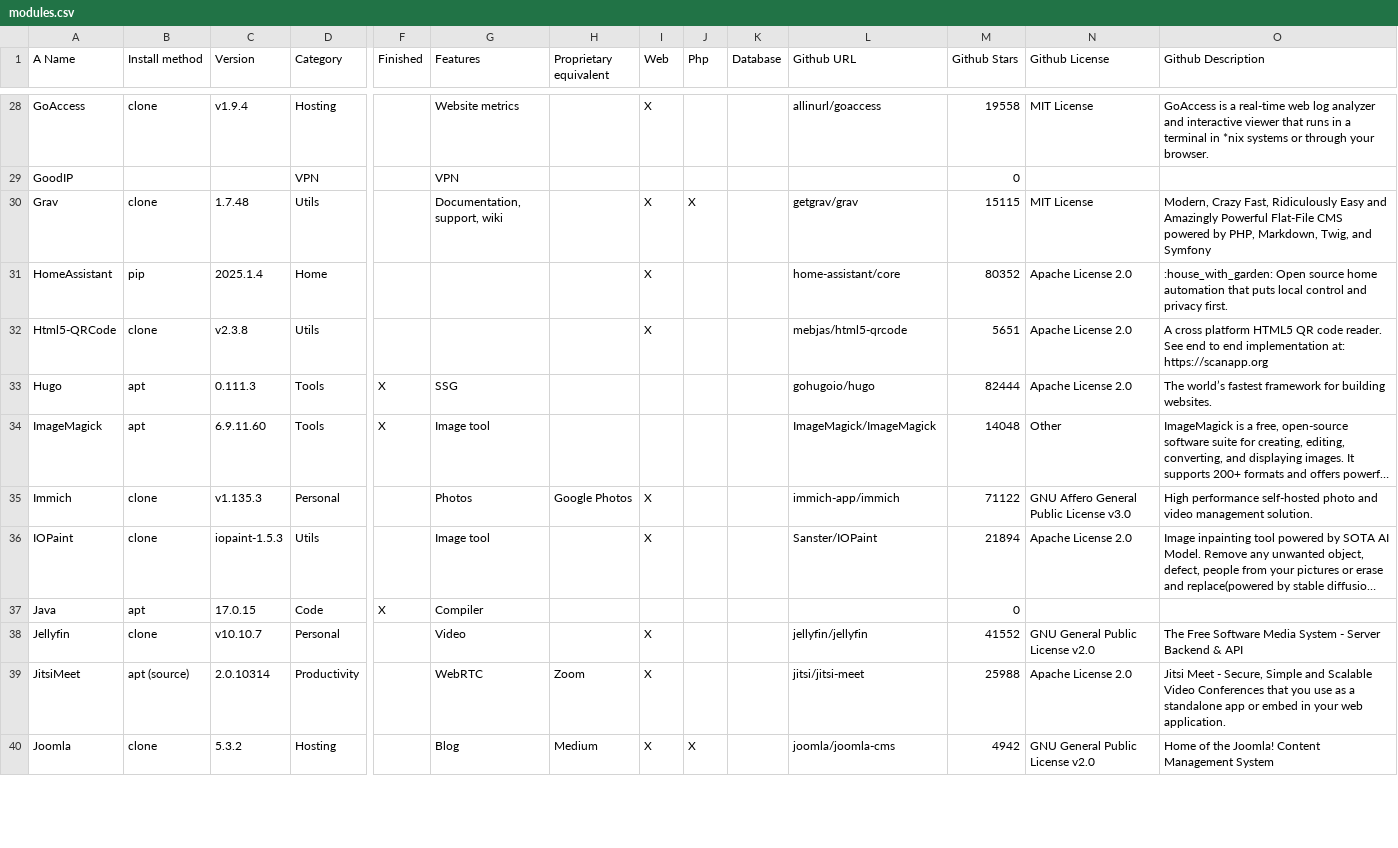
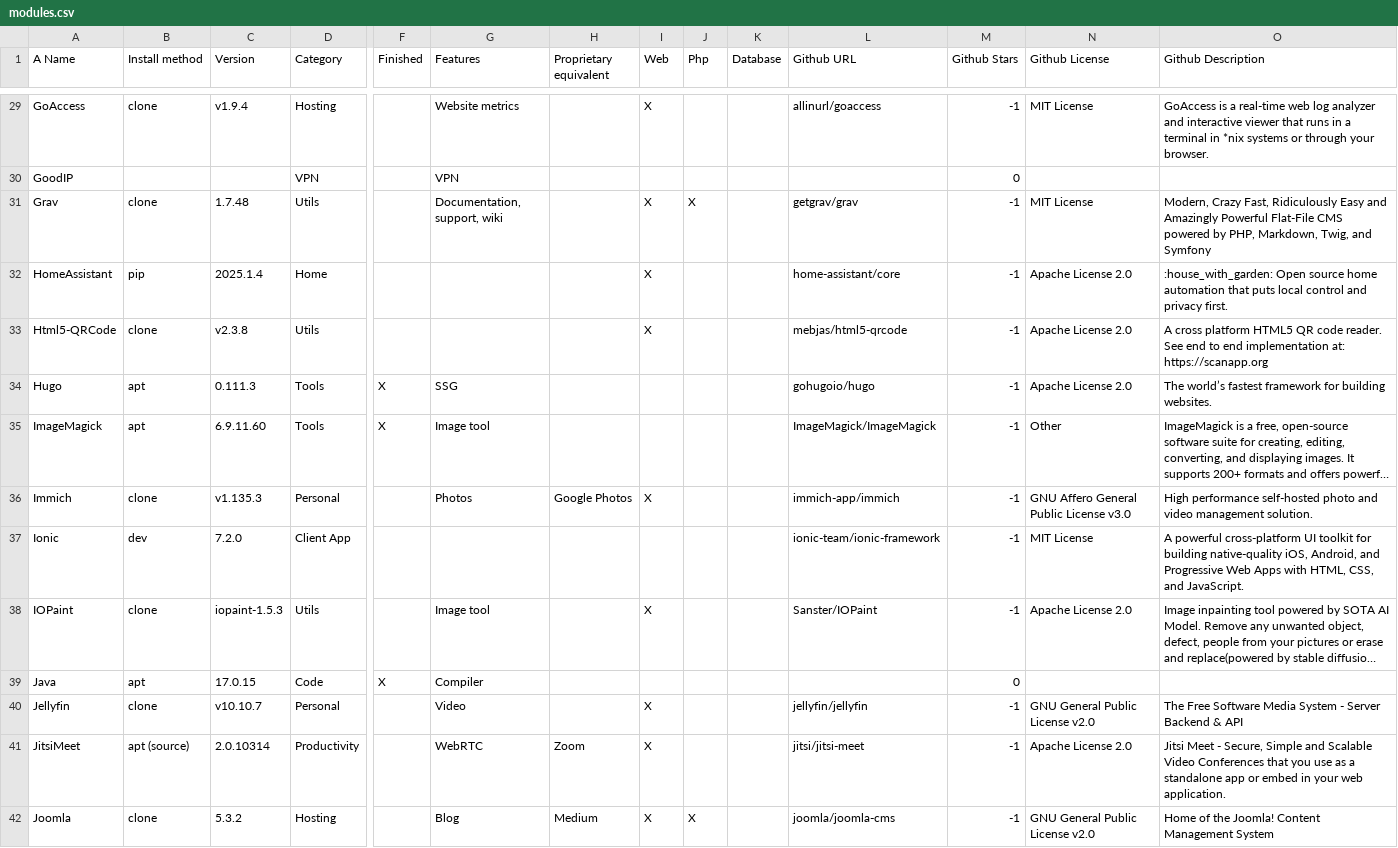
Before and after one commit to MyDongleCloud/Free, a CSV file: private/modules.csv, drawn as a sheet; only a part is shown, gaps mark what is left out; long unchanged cells end in …; addresses are those after the commit; rows hold the shown columns only; the diff covers the shown part only; the diff names each change by its address in the sheet, - before the commit and + after, or states it on an @@ line.

Commit message:
Update modules.csv and remove github stars count by default. It's possible to add them back with option -c

```diff
--- a/private/modules.csv
+++ b/private/modules.csv
-M29 (Github Stars): 19558
+M29 (Github Stars): -1
-M31 (Github Stars): 15115
+M31 (Github Stars): -1
-M32 (Github Stars): 80352
+M32 (Github Stars): -1
-M33 (Github Stars): 5651
+M33 (Github Stars): -1
-M34 (Github Stars): 82444
+M34 (Github Stars): -1
-M35 (Github Stars): 14048
+M35 (Github Stars): -1
-M36 (Github Stars): 71122
+M36 (Github Stars): -1
+row 37: Ionic | dev | 7.2.0 | Client App |  |  |  |  |  |  | ionic-team/ionic-framework | -1 | MIT License | A powerful cross-platform UI toolkit for building native-quality iOS, Android, and Progressive Web Apps with HTML, CSS, and JavaScript.
-M38 (Github Stars): 21894
+M38 (Github Stars): -1
-M40 (Github Stars): 41552
+M40 (Github Stars): -1
-M41 (Github Stars): 25988
+M41 (Github Stars): -1
-M42 (Github Stars): 4942
+M42 (Github Stars): -1
```
Also changed, not shown: 5 added rows and 84 edited cells elsewhere in this file, 1 other file.
